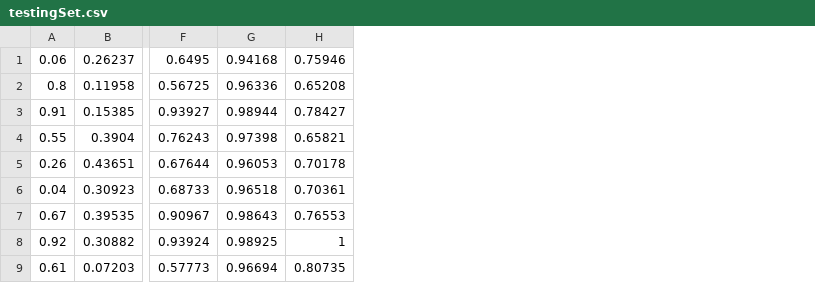
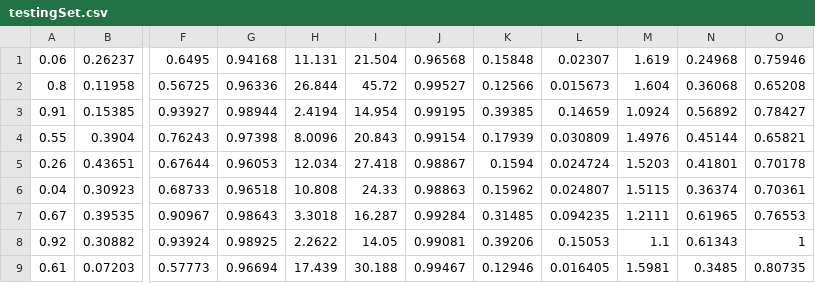
Before and after one commit to lzfwan150789/bmen689_group2, a CSV file: testingSet.csv, drawn as a sheet; only a part is shown, gaps mark what is left out; the diff names each change by its address in the sheet, - before the commit and + after, or states it on an @@ line.

Commit message:
71x48 matrix on testing masks (includes texture now)

```diff
--- a/testingSet.csv
+++ b/testingSet.csv
+column H, rows 1-9: 11.131 | 26.844 | 2.4194 | 8.0096 | 12.034 | 10.808 | 3.3018 | 2.2622 | 17.439
+column I, rows 1-9: 21.504 | 45.72 | 14.954 | 20.843 | 27.418 | 24.33 | 16.287 | 14.05 | 30.188
+column J, rows 1-9: 0.96568 | 0.99527 | 0.99195 | 0.99154 | 0.98867 | 0.98863 | 0.99284 | 0.99081 | 0.99467
+column K, rows 1-9: 0.15848 | 0.12566 | 0.39385 | 0.17939 | 0.1594 | 0.15962 | 0.31485 | 0.39206 | 0.12946
+column L, rows 1-9: 0.02307 | 0.015673 | 0.14659 | 0.030809 | 0.024724 | 0.024807 | 0.094235 | 0.15053 | 0.016405
+column M, rows 1-9: 1.619 | 1.604 | 1.0924 | 1.4976 | 1.5203 | 1.5115 | 1.2111 | 1.1 | 1.5981
+column N, rows 1-9: 0.24968 | 0.36068 | 0.56892 | 0.45144 | 0.41801 | 0.36374 | 0.61965 | 0.61343 | 0.3485
```
